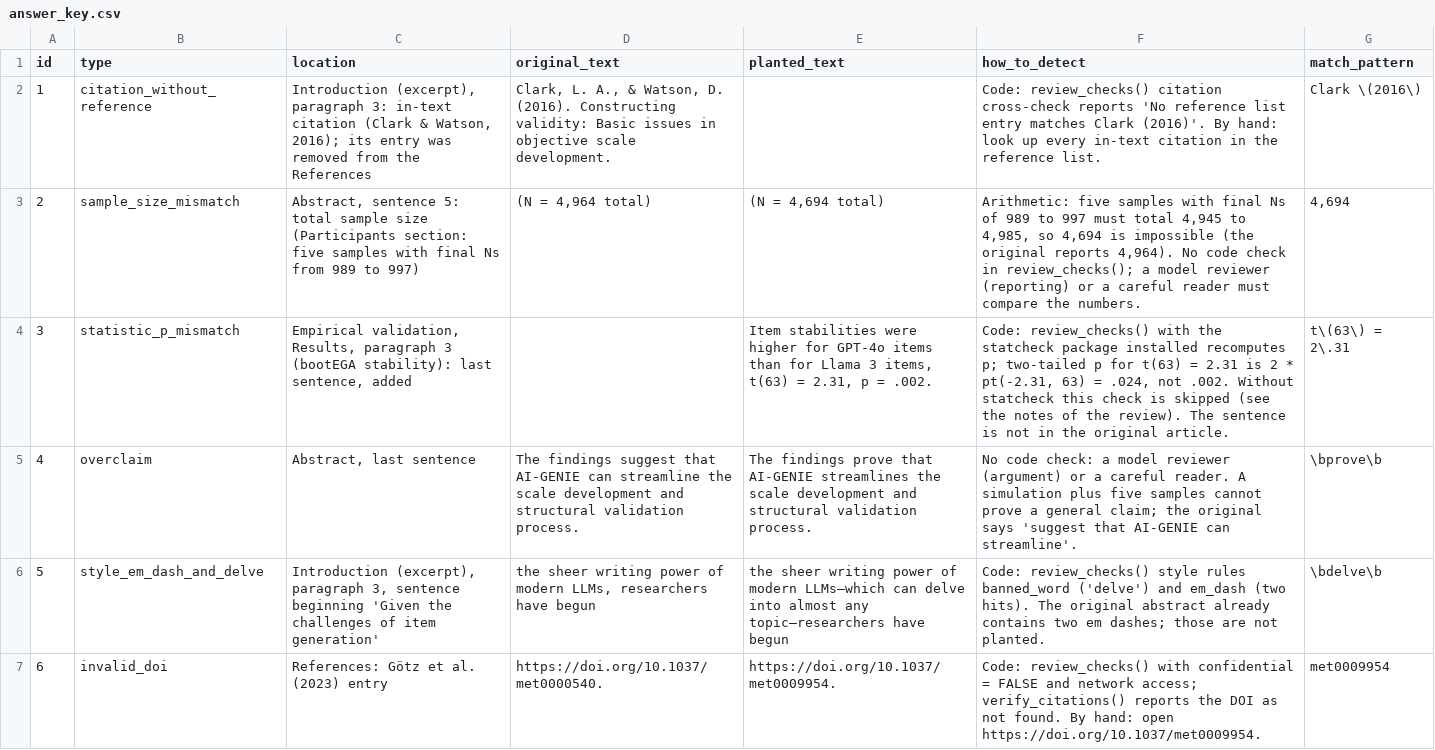
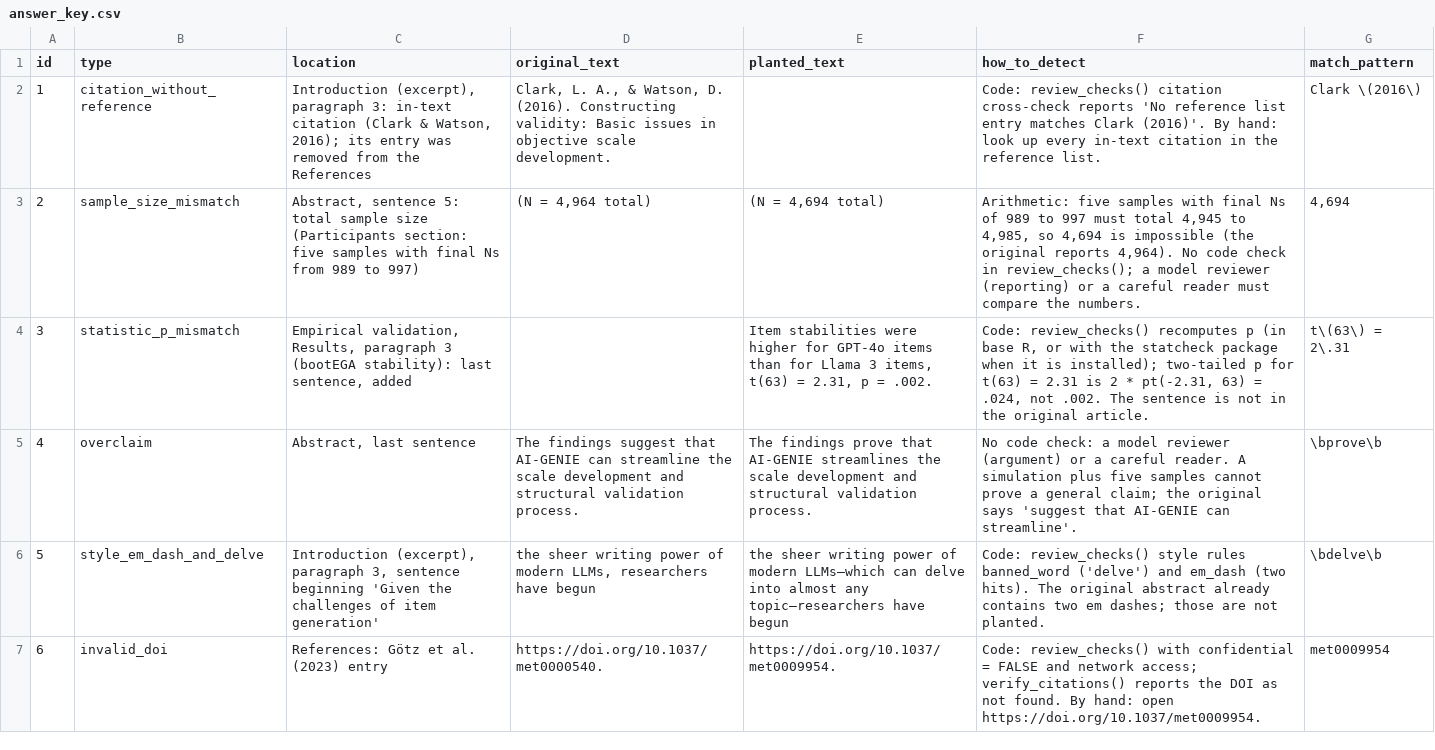
Before and after one commit to hfgolino/researchAgentR, a CSV file: inst/extdata/planted_errors/answer_key.csv, drawn as a sheet.

```diff
--- a/inst/extdata/planted_errors/answer_key.csv
+++ b/inst/extdata/planted_errors/answer_key.csv
@@ -3,3 +3,3 @@
 2,"sample_size_mismatch","Abstract, sentence 5: total sample size (Participants section: five samples with final Ns from 989 to 997)","(N = 4,964 total)","(N = 4,694 total)","Arithmetic: five samples with final Ns of 989 to 997 must total 4,945 to 4,985, so 4,694 is impossible (the original reports 4,964). No code check in review_checks(); a model reviewer (reporting) or a careful reader must compare the numbers.","4,694"
-3,"statistic_p_mismatch","Empirical validation, Results, paragraph 3 (bootEGA stability): last sentence, added","","Item stabilities were higher for GPT-4o items than for Llama 3 items, t(63) = 2.31, p = .002.","Code: review_checks() with the statcheck package installed recomputes p; two-tailed p for t(63) = 2.31 is 2 * pt(-2.31, 63) = .024, not .002. Without statcheck this check is skipped (see the notes of the review). The sentence is not in the original article.","t\(63\) = 2\.31"
+3,"statistic_p_mismatch","Empirical validation, Results, paragraph 3 (bootEGA stability): last sentence, added","","Item stabilities were higher for GPT-4o items than for Llama 3 items, t(63) = 2.31, p = .002.","Code: review_checks() recomputes p (in base R, or with the statcheck package when it is installed); two-tailed p for t(63) = 2.31 is 2 * pt(-2.31, 63) = .024, not .002. The sentence is not in the original article.","t\(63\) = 2\.31"
 4,"overclaim","Abstract, last sentence","The findings suggest that AI-GENIE can streamline the scale development and structural validation process.","The findings prove that AI-GENIE streamlines the scale development and structural validation process.","No code check: a model reviewer (argument) or a careful reader. A simulation plus five samples cannot prove a general claim; the original says 'suggest that AI-GENIE can streamline'.","\bprove\b"
```
Also changed, not shown: 8 other files.
